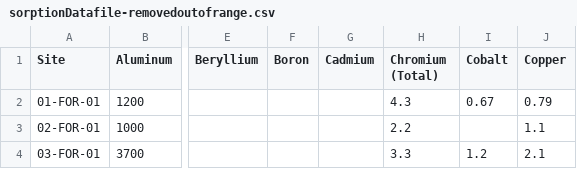
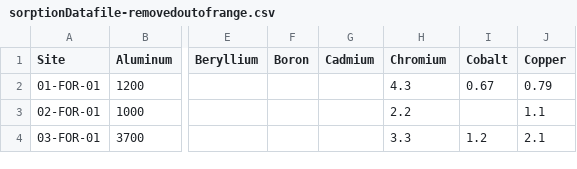
Before and after one commit to aadarsh0709/soilsorptionmodel, a CSV file: sorptionDatafile-removedoutofrange.csv, drawn as a sheet; only a part is shown, gaps mark what is left out; the diff names each change by its address in the sheet, - before the commit and + after, or states it on an @@ line.

Commit message:
Update sorptionDatafile-removedoutofrange.csv

```diff
--- a/sorptionDatafile-removedoutofrange.csv
+++ b/sorptionDatafile-removedoutofrange.csv
-H1: Chromium (Total)
+H1: Chromium
```
